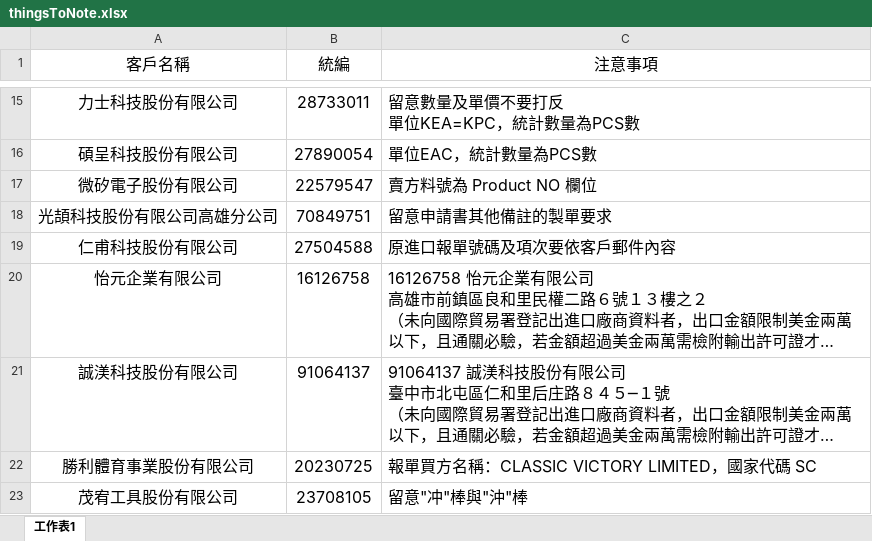
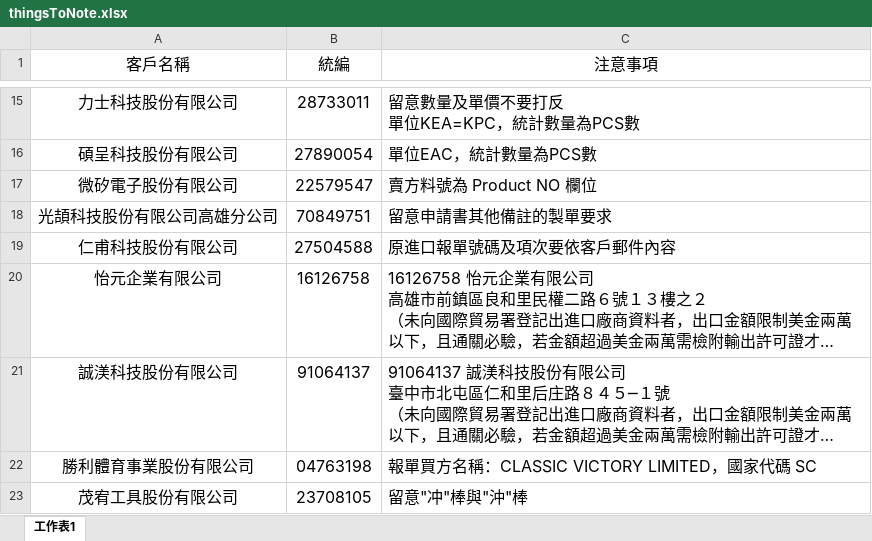
Before and after one commit to liyijung/Export-declaration, an Excel workbook: thingsToNote.xlsx, sheet 工作表1, drawn as a sheet; only a part is shown, gaps mark what is left out; long unchanged cells end in …; values as stored, in another font and other column widths than the file's, no borders; conditional formats not drawn; the diff names each change by its address in the sheet, - before the commit and + after, or states it on an @@ line.

Commit message:
Add files via upload

```diff
--- a/thingsToNote.xlsx (sheet 工作表1)
+++ b/thingsToNote.xlsx (sheet 工作表1)
-B22 (統編): 20230725
+B22 (統編): 04763198
```
